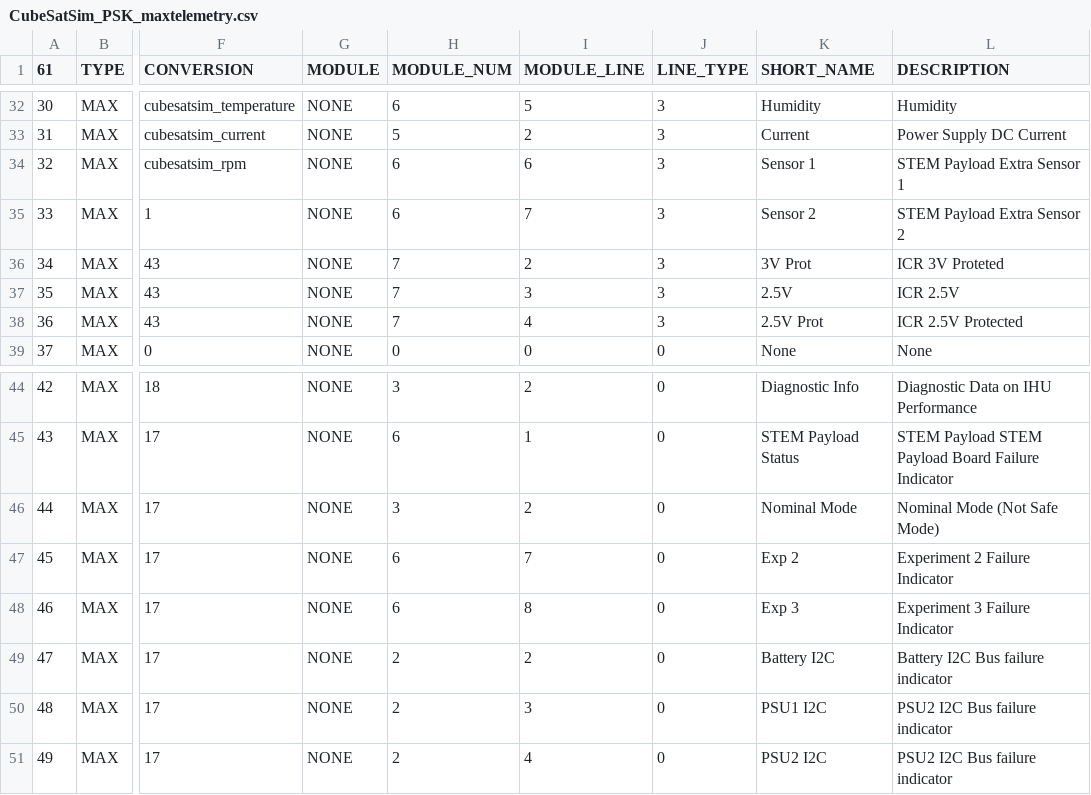
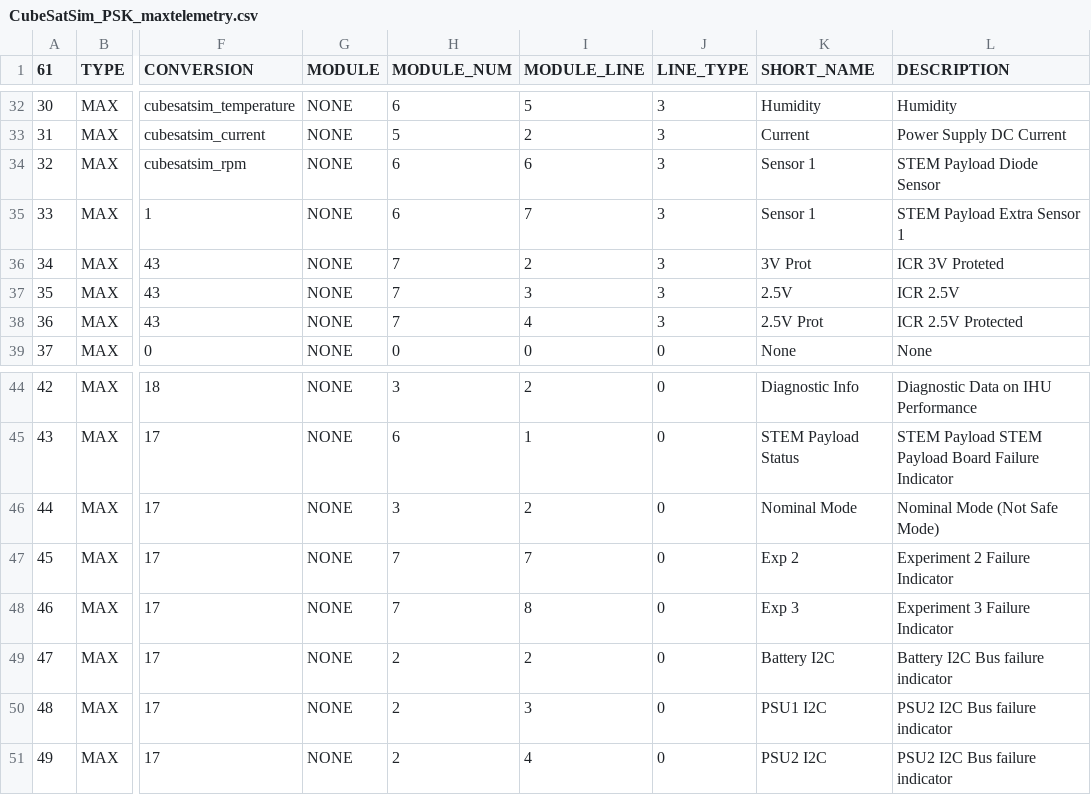
Before and after one commit to alanbjohnston/CubeSatSim, a CSV file: spacecraft/FoxTelem_1.13e/CubeSatSim_PSK_maxtelemetry.csv, drawn as a sheet; only a part is shown, gaps mark what is left out; the diff names each change by its address in the sheet, - before the commit and + after, or states it on an @@ line.

Commit message:
Update CubeSatSim_PSK_maxtelemetry.csv fix min 6,8 6,9

```diff
--- a/spacecraft/FoxTelem_1.13e/CubeSatSim_PSK_maxtelemetry.csv
+++ b/spacecraft/FoxTelem_1.13e/CubeSatSim_PSK_maxtelemetry.csv
-L34 (DESCRIPTION): STEM Payload Extra Sensor 1
+L34 (DESCRIPTION): STEM Payload Diode Sensor
-K35 (SHORT_NAME): Sensor 2
+K35 (SHORT_NAME): Sensor 1
-L35 (DESCRIPTION): STEM Payload Extra Sensor 2
+L35 (DESCRIPTION): STEM Payload Extra Sensor 1
-H47:H48 (MODULE_NUM): 6
+H47:H48 (MODULE_NUM): 7
```
